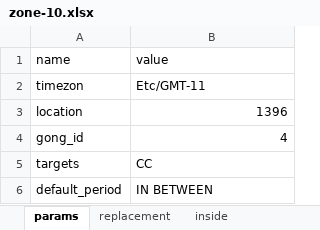
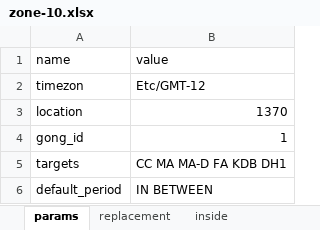
Before and after one commit to s66erge/entan-mkdocs, an Excel workbook: data/zone-10.xlsx, sheet params, drawn as a sheet; values as stored, in another font and other column widths than the file's, no borders; the diff names each change by its address in the sheet, - before the commit and + after, or states it on an @@ line.

```diff
--- a/data/zone-10.xlsx (sheet params)
+++ b/data/zone-10.xlsx (sheet params)
-B2 (value): Etc/GMT-11
+B2 (value): Etc/GMT-12
-B3 (value): 1396
+B3 (value): 1370
-B4 (value): 4
+B4 (value): 1
-B5 (value): CC
+B5 (value): CC MA MA-D FA KDB DH1
```
Also changed, not shown: sheet inside, sheet replacement, 9 other files.
